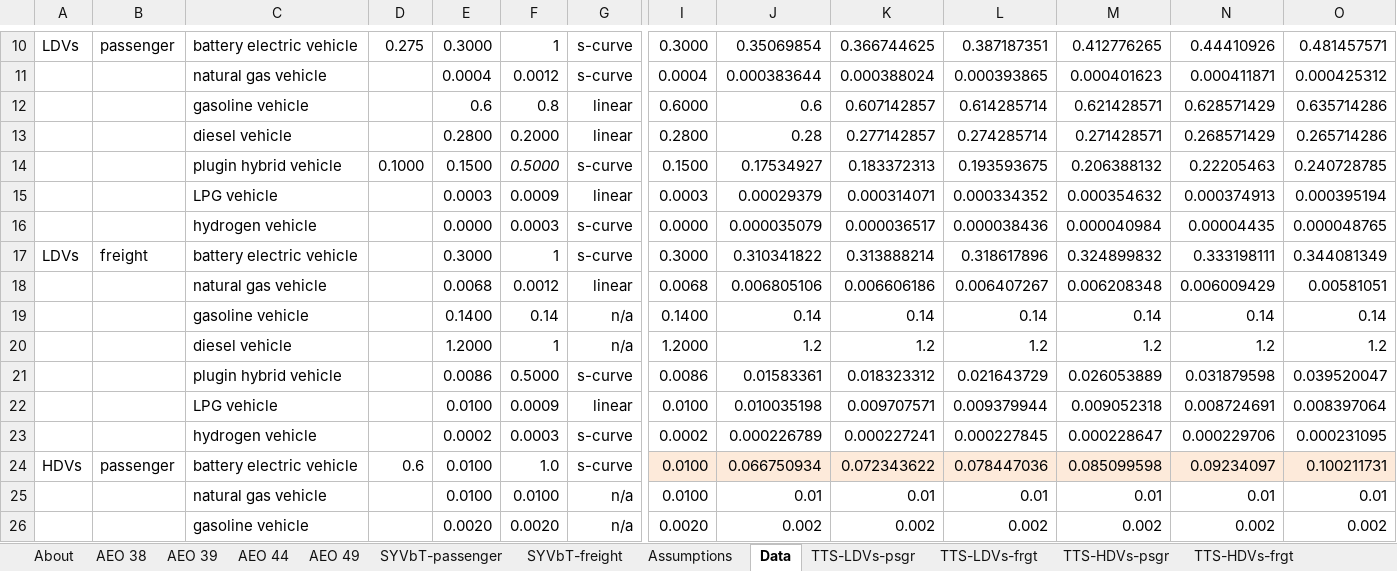
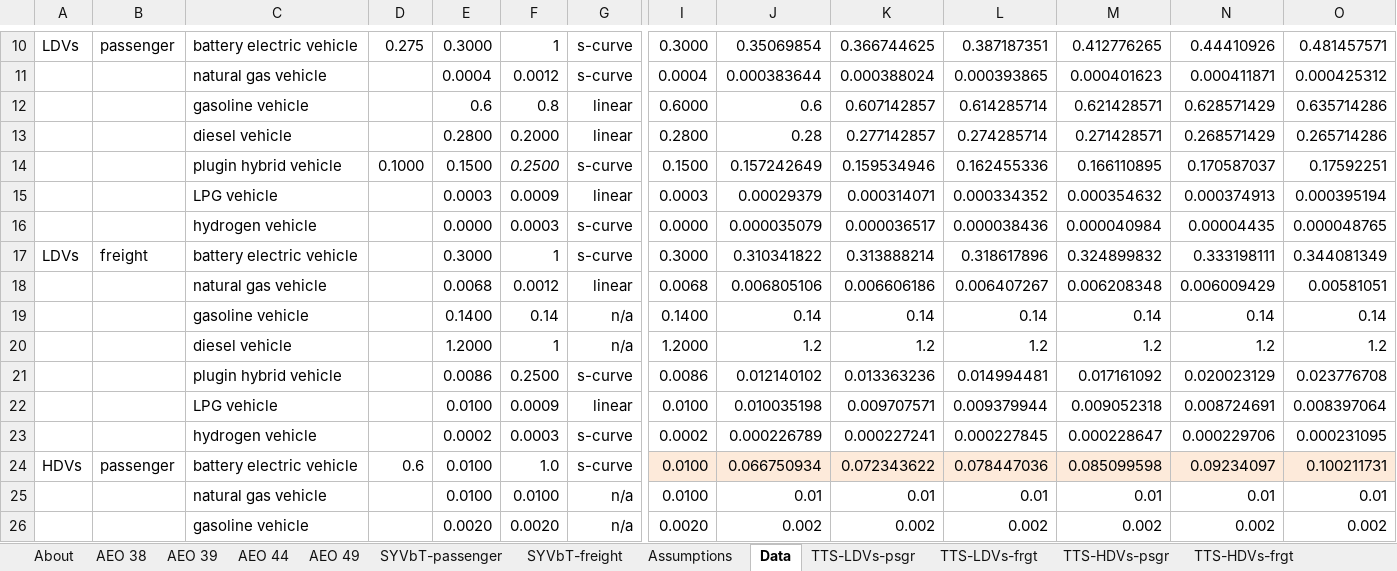
Before and after one commit to EnergyInnovation/eps-eu, an Excel workbook: InputData/trans/TTS/Transportation Technology Shareweights.xlsx, sheet Data, drawn as a sheet; only a part is shown, gaps mark what is left out; values as stored, in another font and other column widths than the file's, no borders; charts and pictures not drawn; removed rows and columns are numbered as before the commit, all else as after; rows hold the shown columns only; the diff names each change by its address in the sheet, - before the commit and + after, or states it on an @@ line.

```diff
--- a/InputData/trans/TTS/Transportation Technology Shareweights.xlsx (sheet Data)
+++ b/InputData/trans/TTS/Transportation Technology Shareweights.xlsx (sheet Data)
-row 14:  |  | plugin hybrid vehicle | 0.1000 | 0.1500 | 0.5000 | s-curve | 0.1500 | 0.17534927 | 0.183372313 | 0.193593675 | 0.206388132 | 0.22205463 | 0.240728785
+row 14:  |  | plugin hybrid vehicle | 0.1000 | 0.1500 | 0.2500 | s-curve | 0.1500 | 0.157242649 | 0.159534946 | 0.162455336 | 0.166110895 | 0.170587037 | 0.17592251
-row 21:  |  | plugin hybrid vehicle |  | 0.0086 | 0.5000 | s-curve | 0.0086 | 0.01583361 | 0.018323312 | 0.021643729 | 0.026053889 | 0.031879598 | 0.039520047
+row 21:  |  | plugin hybrid vehicle |  | 0.0086 | 0.2500 | s-curve | 0.0086 | 0.012140102 | 0.013363236 | 0.014994481 | 0.017161092 | 0.020023129 | 0.023776708
```
Also changed, not shown: sheet TTS-LDVs-frgt, sheet TTS-LDVs-psgr, charts or pictures, InputData/trans/VTQaZ/Veh Techs Qualifying as ZEVs.xlsx, 2 other files.
